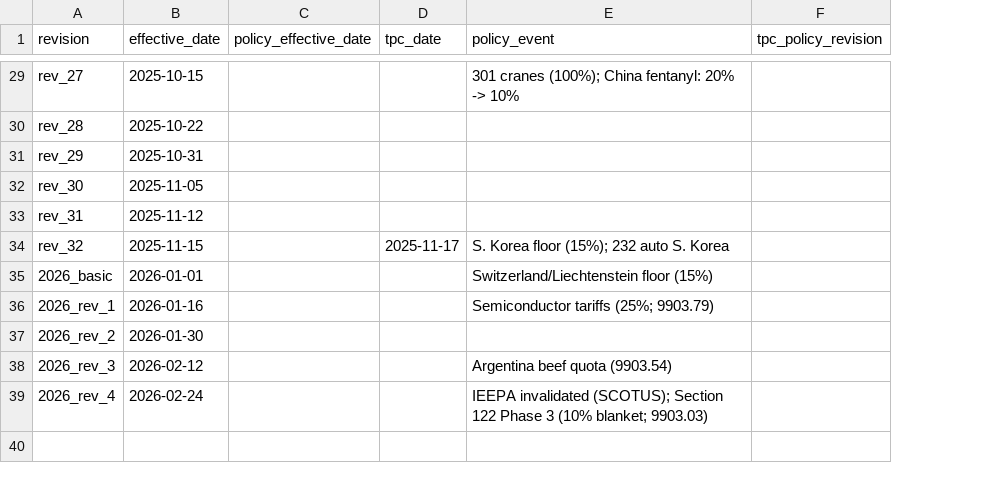
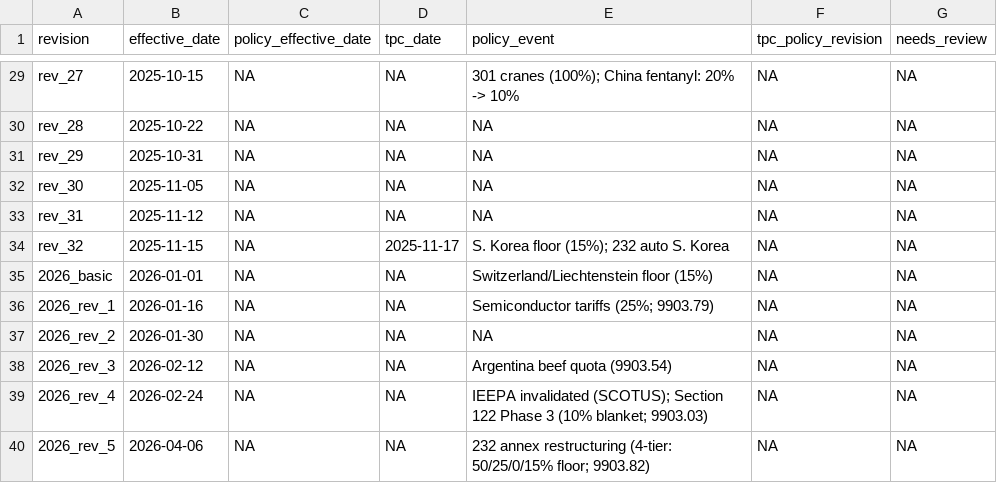
Before and after one commit to Budget-Lab-Yale/tariff-rate-tracker, a CSV file: config/revision_dates.csv, drawn as a sheet; only a part is shown, gaps mark what is left out; the diff covers the shown part only; the diff names each change by its address in the sheet, - before the commit and + after, or states it on an @@ line.

```diff
--- a/config/revision_dates.csv
+++ b/config/revision_dates.csv
+column G (needs_review), rows 29-39: all NA
-C29:C39 (policy_effective_date): (empty)
+C29:C39 (policy_effective_date): NA
-D29:D33 (tpc_date): (empty)
+D29:D33 (tpc_date): NA
-F29:F39 (tpc_policy_revision): (empty)
+F29:F39 (tpc_policy_revision): NA
-E30:E33 (policy_event): (empty)
+E30:E33 (policy_event): NA
-D35:D39 (tpc_date): (empty)
+D35:D39 (tpc_date): NA
-E37 (policy_event): (empty)
+E37 (policy_event): NA
+row 40: 2026_rev_5 | 2026-04-06 | NA | NA | 232 annex restructuring (4-tier: 50/25/0/15% floor; 9903.82) | NA | NA
```
Also changed, not shown: 82 edited cells elsewhere in this file, 6 other files.
